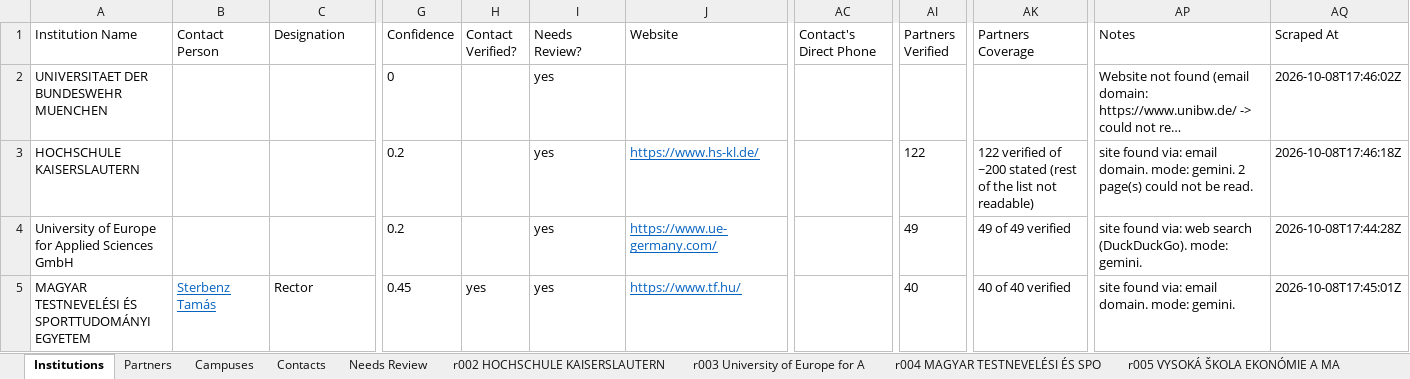
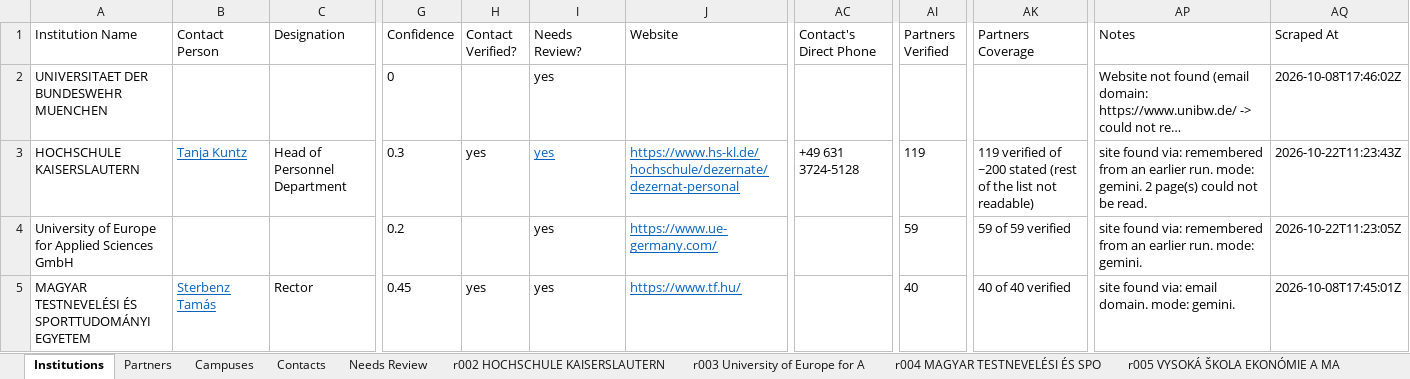
Before and after one commit to mhuzaifawebdev/paragon-automations, an Excel workbook: data_hei/batch-20261008-1043/results.xlsx, sheet Institutions, drawn as a sheet; only a part is shown, gaps mark what is left out; long unchanged cells end in …; values as stored, in another font and other column widths than the file's, no borders; the diff covers the shown part only; the diff names each change by its address in the sheet, - before the commit and + after, or states it on an @@ line.

```diff
--- a/data_hei/batch-20261008-1043/results.xlsx (sheet Institutions)
+++ b/data_hei/batch-20261008-1043/results.xlsx (sheet Institutions)
-B3 (Contact Person): (empty)
+B3 (Contact Person): Tanja Kuntz
-C3 (Designation): (empty)
+C3 (Designation): Head of Personnel Department
-G3 (Confidence): 0.2
+G3 (Confidence): 0.3
-H3 (Contact Verified?): (empty)
+H3 (Contact Verified?): yes
@@ I3 underline: off → on, text colour: black → #0563C1 @@
-J3 (Website): https://www.hs-kl.de/
+J3 (Website): https://www.hs-kl.de/hochschule/dezernate/dezernat-personal
-AC3 (Contact's Direct Phone): (empty)
+AC3 (Contact's Direct Phone): +49 631 3724-5128
-AI3 (Partners Verified): 122
+AI3 (Partners Verified): 119
-AK3 (Partners Coverage): 122 verified of…
+AK3 (Partners Coverage): 119 verified of…
-AP3 (Notes): …found via: email domain. mode: gemini.…
+AP3 (Notes): …found via: remembered from an earlier run. mode: gemini.…
-AQ3 (Scraped At): 2026-10-08T17:46:18Z
+AQ3 (Scraped At): 2026-10-22T11:23:43Z
-AI4 (Partners Verified): 49
+AI4 (Partners Verified): 59
-AK4 (Partners Coverage): 49 of 49 verified
+AK4 (Partners Coverage): 59 of 59 verified
-AP4 (Notes): …found via: web search (DuckDuckGo). mode: gemini.
+AP4 (Notes): …found via: remembered from an earlier run. mode: gemini.
-AQ4 (Scraped At): 2026-10-08T17:44:28Z
+AQ4 (Scraped At): 2026-10-22T11:23:05Z
```
Also changed, not shown: 128 edited cells and cell formats elsewhere in this sheet, sheet Partners, sheet Needs Review, sheet r014 IPAC, sheet r003 University of Europe for A, sheet Campuses, sheet Contacts, 6 more sheets, 4 other files.
